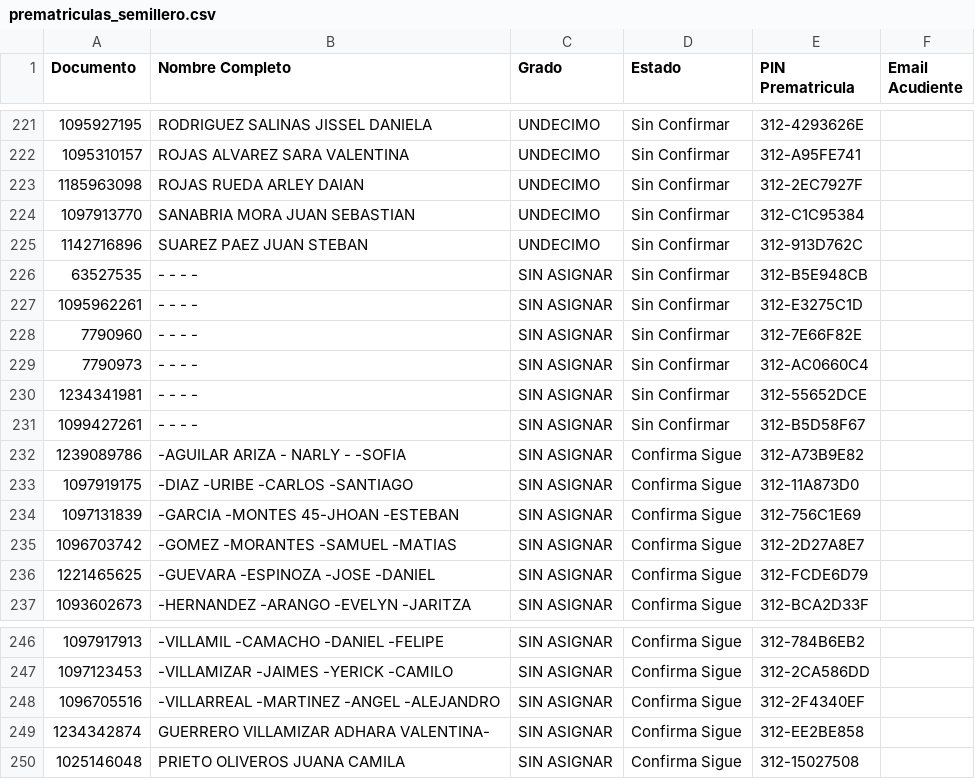
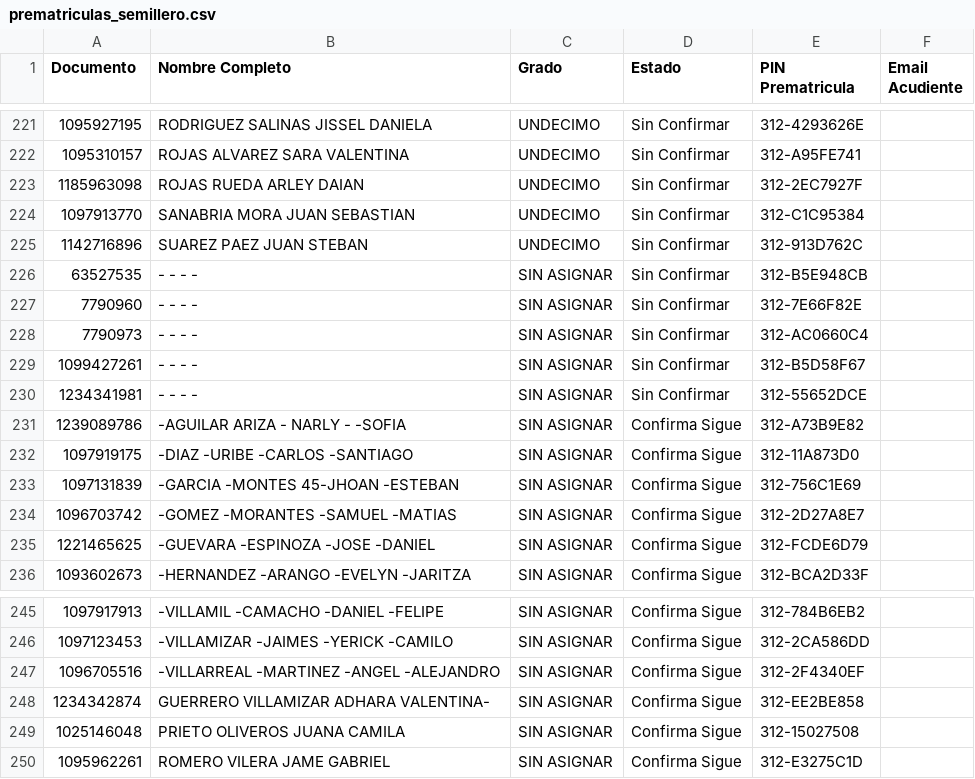
Before and after one commit to csd-digitalweb/sitio-web-csd, a CSV file: src/reserva-cupo/prematriculas_semillero.csv, drawn as a sheet; only a part is shown, gaps mark what is left out.

Commit message:
chore(sync): actualizar cupos confirmados en vivo desde EduColombia

```diff
--- a/src/reserva-cupo/prematriculas_semillero.csv
+++ b/src/reserva-cupo/prematriculas_semillero.csv
@@ -226,7 +226,6 @@
 63527535;- - - -;SIN ASIGNAR;Sin Confirmar;312-B5E948CB;
-1095962261;- - - -;SIN ASIGNAR;Sin Confirmar;312-E3275C1D;
 7790960;- - - -;SIN ASIGNAR;Sin Confirmar;312-7E66F82E;
 7790973;- - - -;SIN ASIGNAR;Sin Confirmar;312-AC0660C4;
+1099427261;- - - -;SIN ASIGNAR;Sin Confirmar;312-B5D58F67;
 1234341981;- - - -;SIN ASIGNAR;Sin Confirmar;312-55652DCE;
-1099427261;- - - -;SIN ASIGNAR;Sin Confirmar;312-B5D58F67;
 1239089786;-AGUILAR ARIZA - NARLY - -SOFIA;SIN ASIGNAR;Confirma Sigue;312-A73B9E82;
@@ -250 +249,2 @@
 1025146048;PRIETO OLIVEROS JUANA CAMILA;SIN ASIGNAR;Confirma Sigue;312-15027508;
+1095962261;ROMERO VILERA JAME GABRIEL;SIN ASIGNAR;Confirma Sigue;312-E3275C1D;
```
Also changed, not shown: 1 other file.
